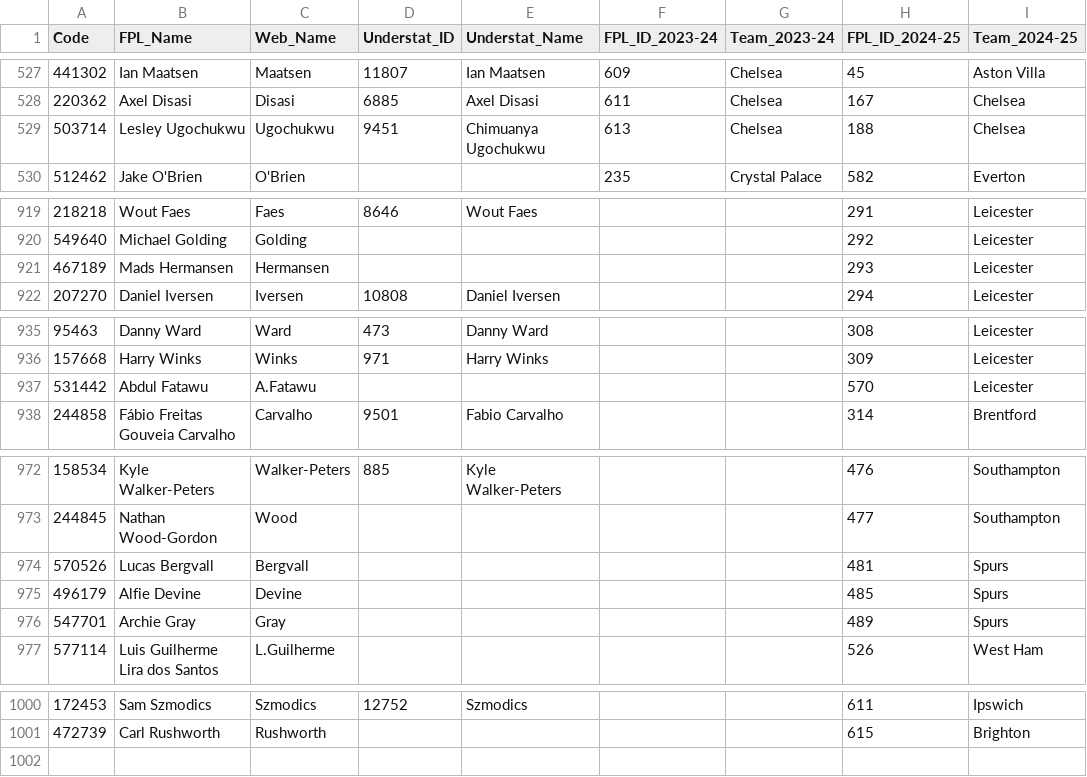
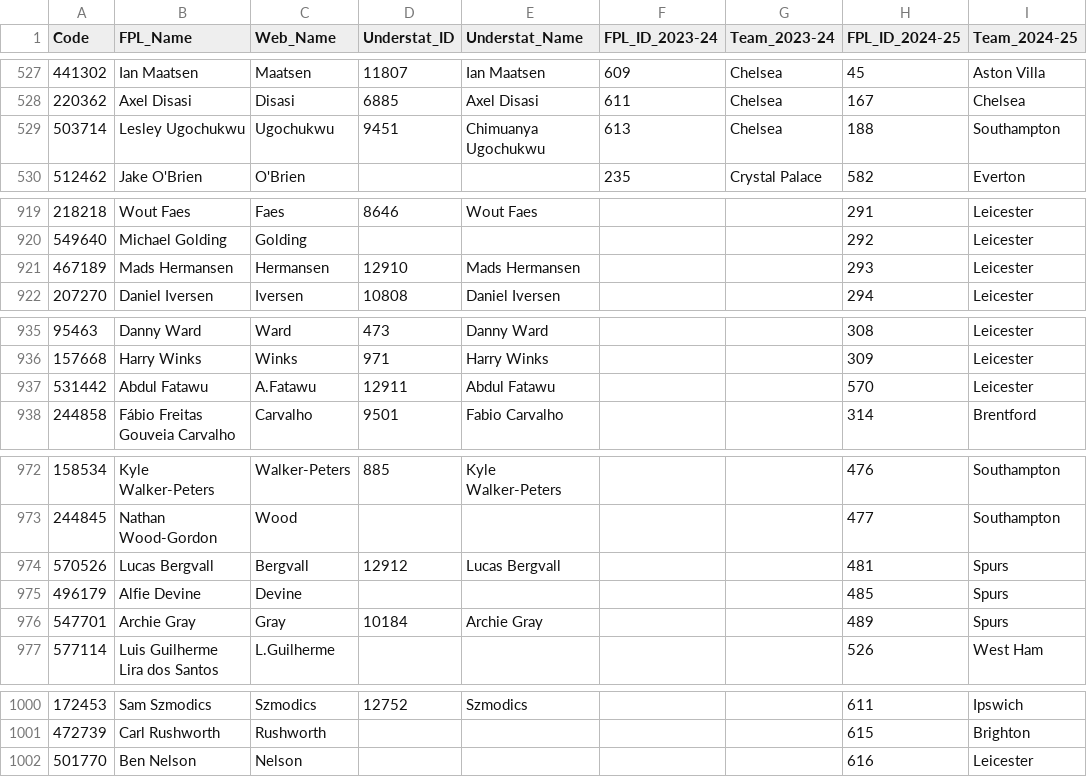
Before and after one commit to Jashior/fpl_code_understat_dict, a CSV file: code_dict.csv, drawn as a sheet; only a part is shown, gaps mark what is left out.

Commit message:
update csv

```diff
--- a/code_dict.csv
+++ b/code_dict.csv
@@ -528,3 +528,3 @@ Code,FPL_Name,Web_Name,Understat_ID,Understat_Name,FPL_ID_2023-24,Team_2023-24,F
 220362,Axel Disasi,Disasi,6885,Axel Disasi,611,Chelsea,167,Chelsea
-503714,Lesley Ugochukwu,Ugochukwu,9451,Chimuanya Ugochukwu,613,Chelsea,188,Chelsea
+503714,Lesley Ugochukwu,Ugochukwu,9451,Chimuanya Ugochukwu,613,Chelsea,188,Southampton
 512462,Jake O'Brien,O'Brien,,,235,Crystal Palace,582,Everton
@@ -920,3 +920,3 @@ Code,FPL_Name,Web_Name,Understat_ID,Understat_Name,FPL_ID_2023-24,Team_2023-24,F
 549640,Michael Golding,Golding,,,,,292,Leicester
-467189,Mads Hermansen,Hermansen,,,,,293,Leicester
+467189,Mads Hermansen,Hermansen,12910,Mads Hermansen,,,293,Leicester
 207270,Daniel Iversen,Iversen,10808,Daniel Iversen,,,294,Leicester
@@ -936,3 +936,3 @@ Code,FPL_Name,Web_Name,Understat_ID,Understat_Name,FPL_ID_2023-24,Team_2023-24,F
 157668,Harry Winks,Winks,971,Harry Winks,,,309,Leicester
-531442,Abdul Fatawu,A.Fatawu,,,,,570,Leicester
+531442,Abdul Fatawu,A.Fatawu,12911,Abdul Fatawu,,,570,Leicester
 244858,Fábio Freitas Gouveia Carvalho,Carvalho,9501,Fabio Carvalho,,,314,Brentford
@@ -973,5 +973,5 @@ Code,FPL_Name,Web_Name,Understat_ID,Understat_Name,FPL_ID_2023-24,Team_2023-24,F
 244845,Nathan Wood-Gordon,Wood,,,,,477,Southampton
-570526,Lucas Bergvall,Bergvall,,,,,481,Spurs
+570526,Lucas Bergvall,Bergvall,12912,Lucas Bergvall,,,481,Spurs
 496179,Alfie Devine,Devine,,,,,485,Spurs
-547701,Archie Gray,Gray,,,,,489,Spurs
+547701,Archie Gray,Gray,10184,Archie Gray,,,489,Spurs
 577114,Luis Guilherme Lira dos Santos,L.Guilherme,,,,,526,West Ham
@@ -1001 +1001,2 @@ Code,FPL_Name,Web_Name,Understat_ID,Understat_Name,FPL_ID_2023-24,Team_2023-24,F
 472739,Carl Rushworth,Rushworth,,,,,615,Brighton
+501770,Ben Nelson,Nelson,,,,,616,Leicester
```
